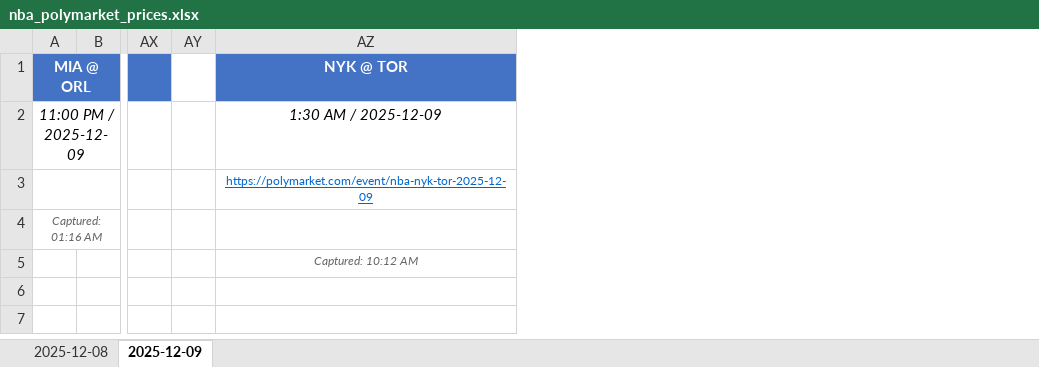
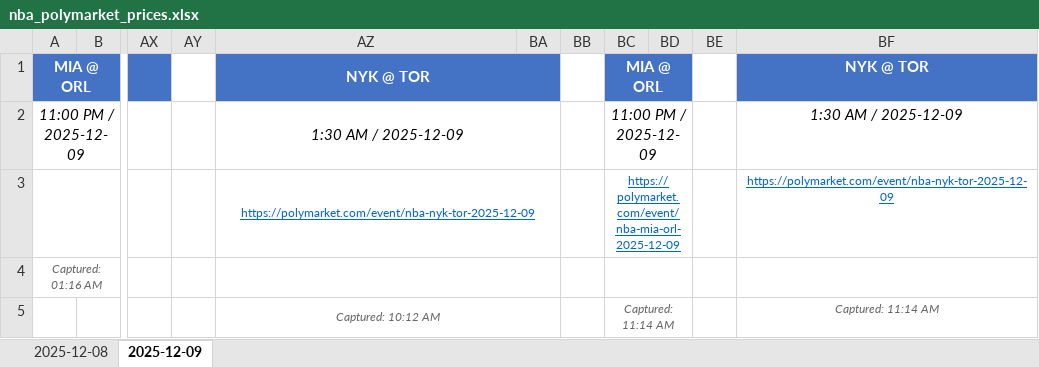
Before and after one commit to gca01/pm-price-ss, an Excel workbook: nba_polymarket_prices.xlsx, sheet 2025-12-09, drawn as a sheet; only a part is shown, gaps mark what is left out; values as stored, in another font and other column widths than the file's, no borders; charts and pictures not drawn; the diff names each change by its address in the sheet, - before the commit and + after, or states it on an @@ line.

```diff
--- a/nba_polymarket_prices.xlsx (sheet 2025-12-09)
+++ b/nba_polymarket_prices.xlsx (sheet 2025-12-09)
+column BA, empty
+column BB, empty
+column BC, rows 1-5: MIA @ ORL | 11:00 PM / 2025-12-09 | https://polymarket.com/event/nba-mia-orl-2025-12-09 |  | Captured: 11:14 AM
+column BD, empty
+column BE, empty
+column BF, rows 1-5: NYK @ TOR | 1:30 AM / 2025-12-09 | https://polymarket.com/event/nba-nyk-tor-2025-12-09 |  | Captured: 11:14 AM
+AZ1:BA1 merged
+AZ2:BA2 merged
+AZ3:BA3 merged
+AZ4:BA4 merged
+AZ5:BA5 merged
```
Also changed, not shown: charts or pictures, 2 other files.
